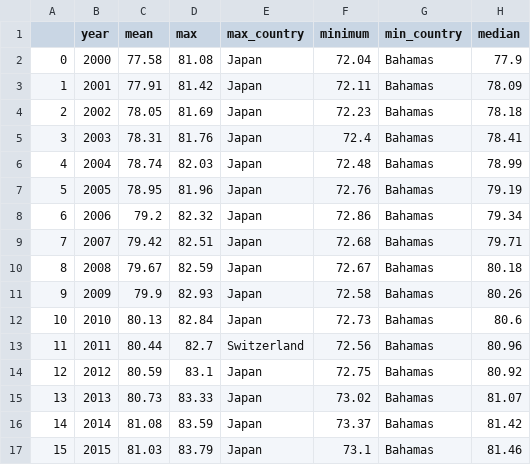
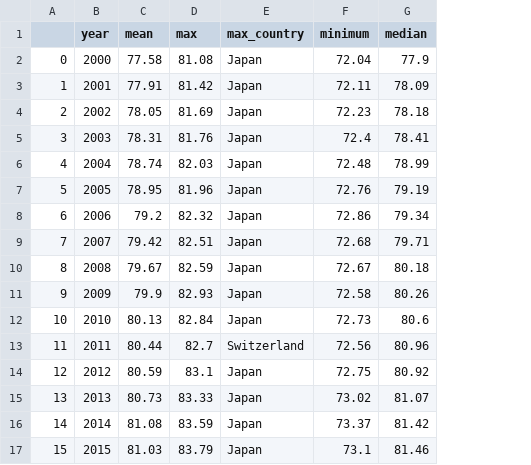
Before and after one commit to WVDevCode/Life_Expectancy_and_GDP, a CSV file: Datasets/Cleaned_datasets/Descriptive_Statistics_Dfs/Descriptive_Stats-Top_GDP_Life_expectancy.csv, drawn as a sheet; the diff names each change by its address in the sheet, - before the commit and + after, or states it on an @@ line.

Commit message:
Added sections to all working notebooks . Modified workflow from tidying, to data wrangling, to descriptive analysis, to EDA

```diff
--- a/Datasets/Cleaned_datasets/Descriptive_Statistics_Dfs/Descriptive_Stats-Top_GDP_Life_expectancy.csv
+++ b/Datasets/Cleaned_datasets/Descriptive_Statistics_Dfs/Descriptive_Stats-Top_GDP_Life_expectancy.csv
-column G (min_country), rows 2-17: all Bahamas
```
Also changed, not shown: Datasets/Cleaned_datasets/Life_expectancy_cleaned_1.csv, Datasets/Cleaned_datasets/Lowest_Grossing_Countries-per_capita.csv, 6 other files.
